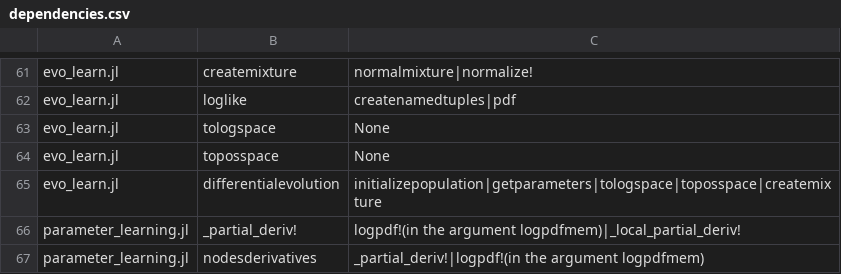
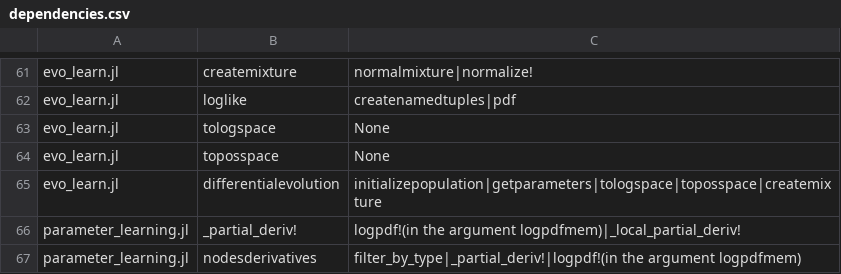
Before and after one commit to davidrmh/SPN, a CSV file: dependencies.csv, drawn as a sheet; only a part is shown, gaps mark what is left out.

Commit message:
Minor fix

```diff
--- a/dependencies.csv
+++ b/dependencies.csv
@@ -66,2 +66,2 @@ evo_learn.jl,differentialevolution,initializepopulation|getparameters|tologspace
 parameter_learning.jl,_partial_deriv!,logpdf!(in the argument logpdfmem)|_local_partial_deriv!
-parameter_learning.jl,nodesderivatives,_partial_deriv!|logpdf!(in the argument logpdfmem)
+parameter_learning.jl,nodesderivatives,filter_by_type|_partial_deriv!|logpdf!(in the argument logpdfmem)
```
